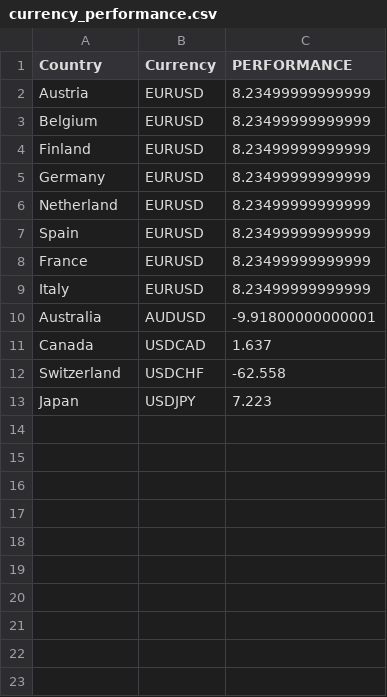
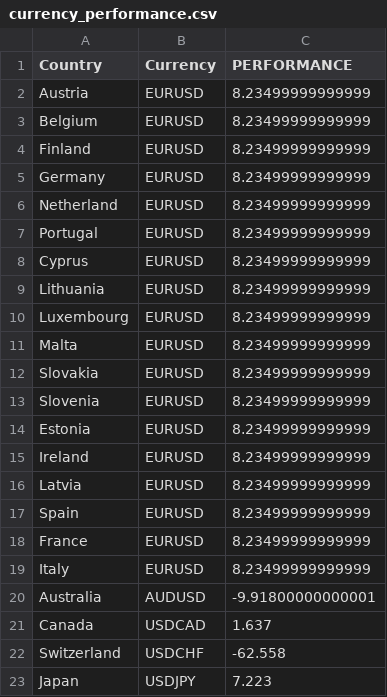
Before and after one commit to KSaginton/Assignment2, a CSV file: currency_performance.csv, drawn as a sheet; the diff names each change by its address in the sheet, - before the commit and + after, or states it on an @@ line.

Commit message:
Update currency_performance.csv

```diff
--- a/currency_performance.csv
+++ b/currency_performance.csv
+row 7: Portugal | EURUSD | 8.23499999999999
+row 8: Cyprus | EURUSD | 8.23499999999999
+row 9: Lithuania | EURUSD | 8.23499999999999
+row 10: Luxembourg | EURUSD | 8.23499999999999
+row 11: Malta | EURUSD | 8.23499999999999
+row 12: Slovakia | EURUSD | 8.23499999999999
+row 13: Slovenia | EURUSD | 8.23499999999999
+row 14: Estonia | EURUSD | 8.23499999999999
+row 15: Ireland | EURUSD | 8.23499999999999
+row 16: Latvia | EURUSD | 8.23499999999999
```
